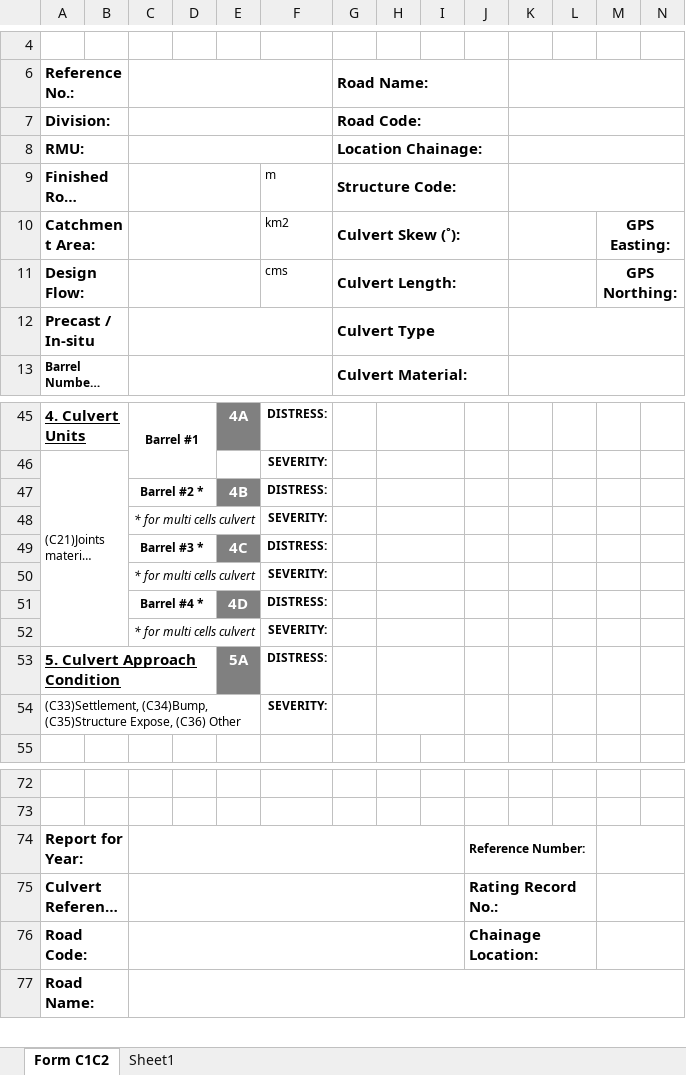
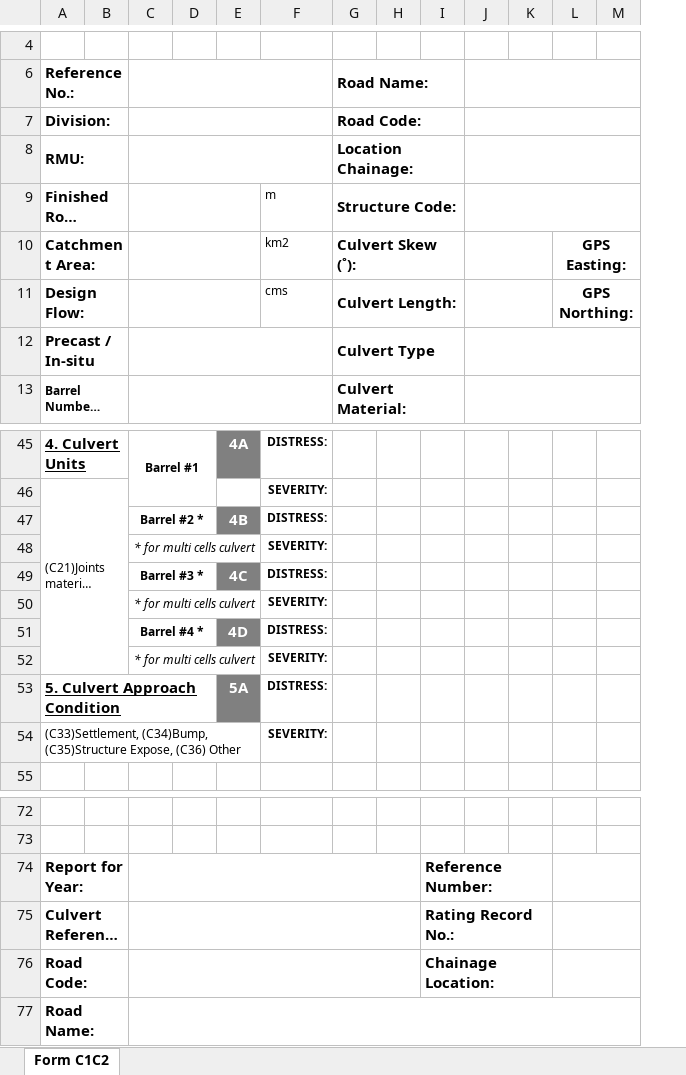
Before and after one commit to jayanthkundety/RAMMS2.0, an Excel workbook: RAMS/Web/RAMMS.Web.UI/wwwroot/Templates/FormC1C2.xlsx, sheet Form C1C2, drawn as a sheet; only a part is shown, gaps mark what is left out; long unchanged cells end in …; values as stored, in another font and other column widths than the file's, no borders; charts and pictures not drawn; removed rows and columns are numbered as before the commit, all else as after; the diff covers the shown part only; the diff names each change by its address in the sheet, - before the commit and + after, or states it on an @@ line.

Commit message:
Form C1C2 print issues for AMC

```diff
--- a/RAMS/Web/RAMMS.Web.UI/wwwroot/Templates/FormC1C2.xlsx (sheet Form C1C2)
+++ b/RAMS/Web/RAMMS.Web.UI/wwwroot/Templates/FormC1C2.xlsx (sheet Form C1C2)
-sheet tab: Sheet1
-column J, rows 74-76: Reference Number: | Rating Record No.: | Chainage Location:
-H45:I45 merged
-H46:I46 merged
-H47:I47 merged
-H48:I48 merged
-H49:I49 merged
-H50:I50 merged
-H51:I51 merged
-H52:I52 merged
-H53:I53 merged
-H54:I54 merged
-C74:I74 merged
+C74:H74 merged
-I74: (empty)
+I74: Reference Number:
+I74:K74 merged
-C75:I75 merged
+C75:H75 merged
-I75: (empty)
+I75: Rating Record No.:
+I75:K75 merged
-C76:I76 merged
+C76:H76 merged
-I76: (empty)
+I76: Chainage Location:
+I76:K76 merged
```
Also changed, not shown: 72 added rows, 1 edited cell and merged cells elsewhere in this sheet, formulas that keep their value, charts or pictures, 13 other files.
